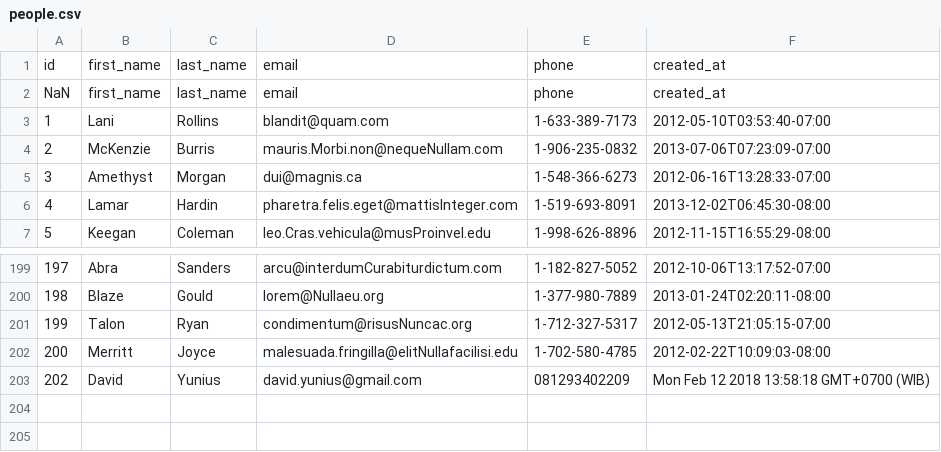
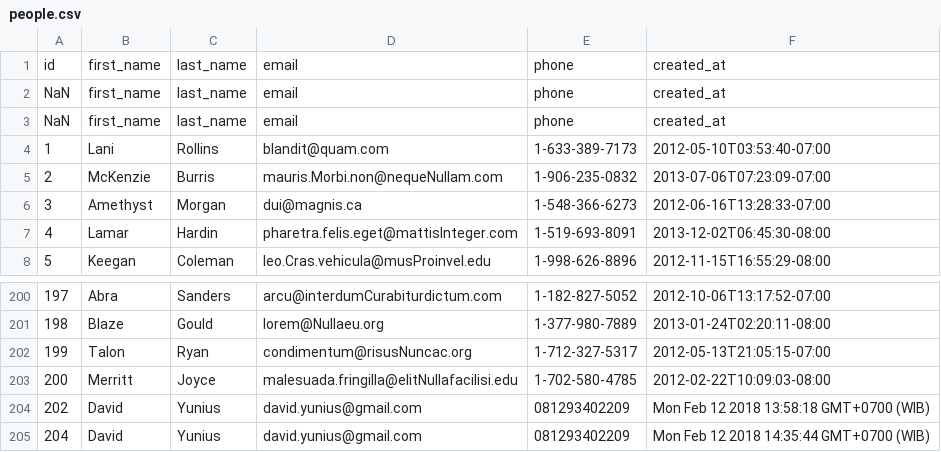
Before and after one commit to platinum-fox-2017/parsing-data-1, a CSV file: people.csv, drawn as a sheet; only a part is shown, gaps mark what is left out; addresses are those after the commit; the diff names each change by its address in the sheet, - before the commit and + after, or states it on an @@ line.

Commit message:
release 2

```diff
--- a/people.csv
+++ b/people.csv
+row 1: id | first_name | last_name | email | phone | created_at
@@ column A renumbered in row 2 @@
+row 205: 204 | David | Yunius | david.yunius@gmail.com | 081293402209 | Mon Feb 12 2018 14:35:44 GMT+0700 (WIB)
```
